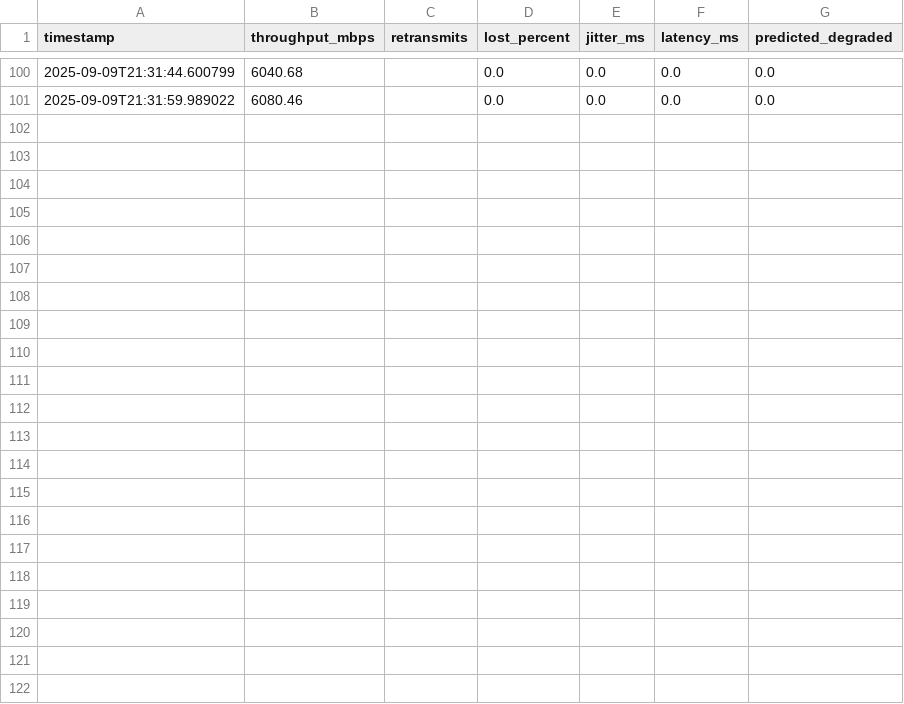
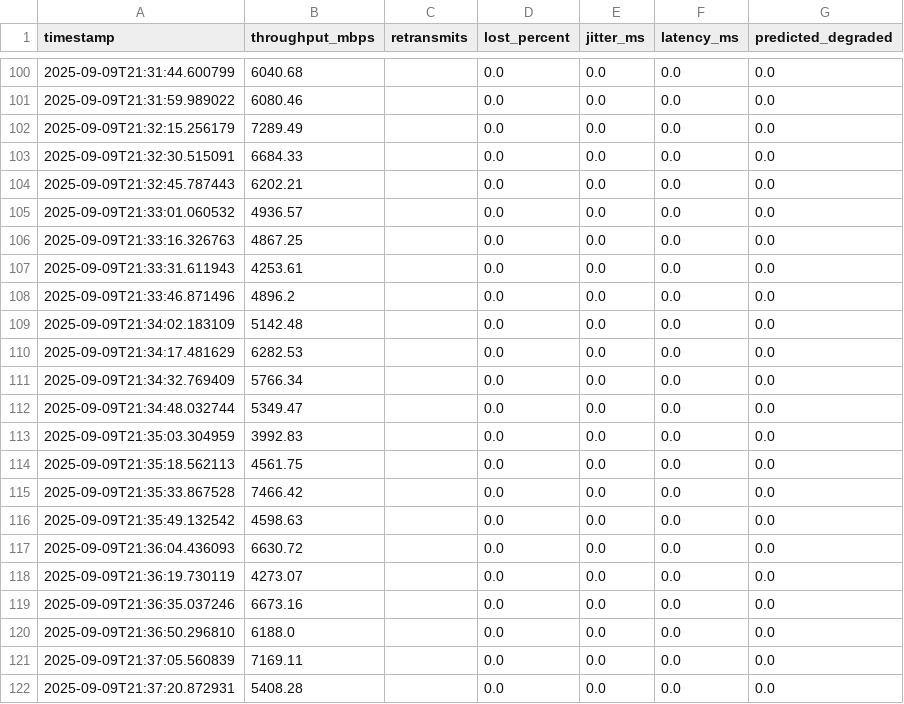
Before and after one commit to shruti1803/wifi-performance-framework, a CSV file: wifi_results.csv, drawn as a sheet; only a part is shown, gaps mark what is left out.

Commit message:
Add full Wi-Fi framework with ML, live dashboard, PDF report

```diff
--- a/wifi_results.csv
+++ b/wifi_results.csv
@@ -101 +101,22 @@ timestamp,throughput_mbps,retransmits,lost_percent,jitter_ms,latency_ms,predicte
 2025-09-09T21:31:59.989022,6080.46,,0.0,0.0,0.0,0.0
+2025-09-09T21:32:15.256179,7289.49,,0.0,0.0,0.0,0.0
+2025-09-09T21:32:30.515091,6684.33,,0.0,0.0,0.0,0.0
+2025-09-09T21:32:45.787443,6202.21,,0.0,0.0,0.0,0.0
+2025-09-09T21:33:01.060532,4936.57,,0.0,0.0,0.0,0.0
+2025-09-09T21:33:16.326763,4867.25,,0.0,0.0,0.0,0.0
+2025-09-09T21:33:31.611943,4253.61,,0.0,0.0,0.0,0.0
+2025-09-09T21:33:46.871496,4896.2,,0.0,0.0,0.0,0.0
+2025-09-09T21:34:02.183109,5142.48,,0.0,0.0,0.0,0.0
+2025-09-09T21:34:17.481629,6282.53,,0.0,0.0,0.0,0.0
+2025-09-09T21:34:32.769409,5766.34,,0.0,0.0,0.0,0.0
+2025-09-09T21:34:48.032744,5349.47,,0.0,0.0,0.0,0.0
+2025-09-09T21:35:03.304959,3992.83,,0.0,0.0,0.0,0.0
+2025-09-09T21:35:18.562113,4561.75,,0.0,0.0,0.0,0.0
+2025-09-09T21:35:33.867528,7466.42,,0.0,0.0,0.0,0.0
+2025-09-09T21:35:49.132542,4598.63,,0.0,0.0,0.0,0.0
+2025-09-09T21:36:04.436093,6630.72,,0.0,0.0,0.0,0.0
+2025-09-09T21:36:19.730119,4273.07,,0.0,0.0,0.0,0.0
+2025-09-09T21:36:35.037246,6673.16,,0.0,0.0,0.0,0.0
+2025-09-09T21:36:50.296810,6188.0,,0.0,0.0,0.0,0.0
+2025-09-09T21:37:05.560839,7169.11,,0.0,0.0,0.0,0.0
+2025-09-09T21:37:20.872931,5408.28,,0.0,0.0,0.0,0.0
```
